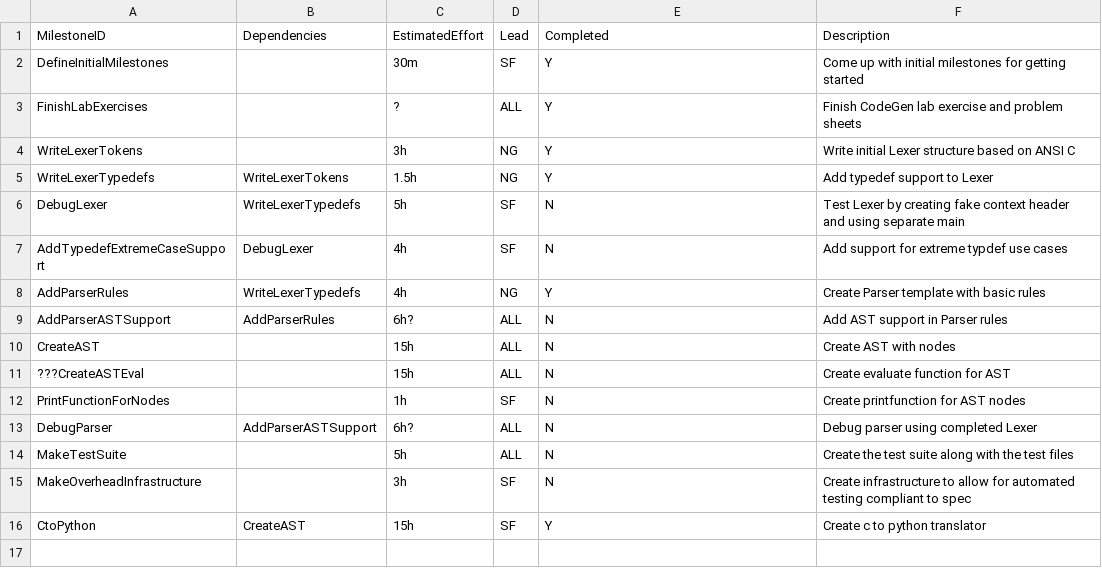
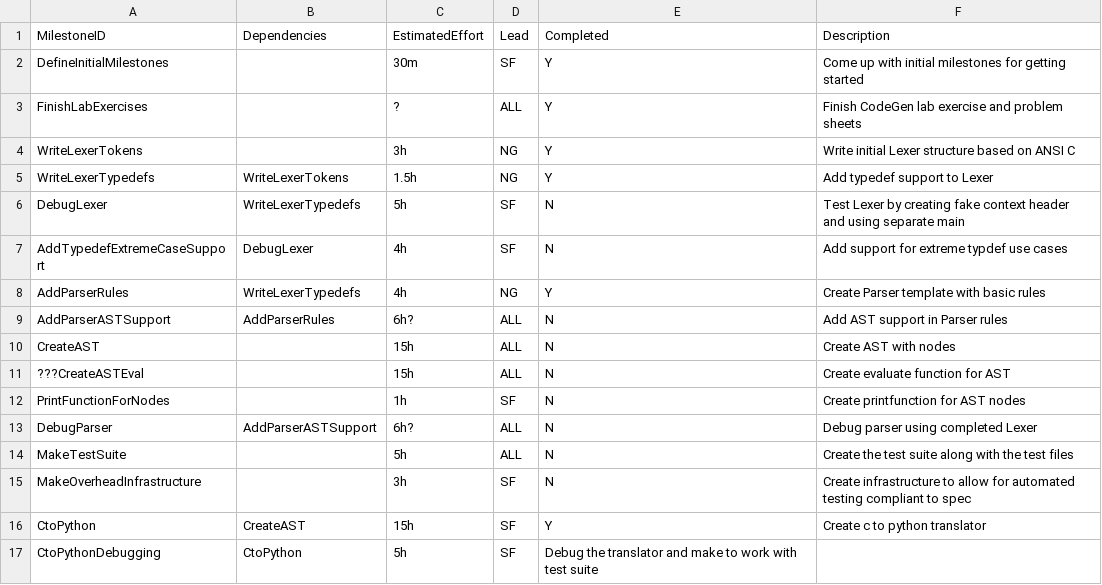
Before and after one commit to seb-fenton/C-Compiler, a CSV file: management/milestones.csv, drawn as a sheet; the diff names each change by its address in the sheet, - before the commit and + after, or states it on an @@ line.

Commit message:
ctopython finished, global still needs to be debugged

```diff
--- a/management/milestones.csv
+++ b/management/milestones.csv
+row 17: CtoPythonDebugging | CtoPython | 5h | SF | Debug the translator and make to work with test suite
```
Also changed, not shown: management/effort-log.csv, 7 other files.
